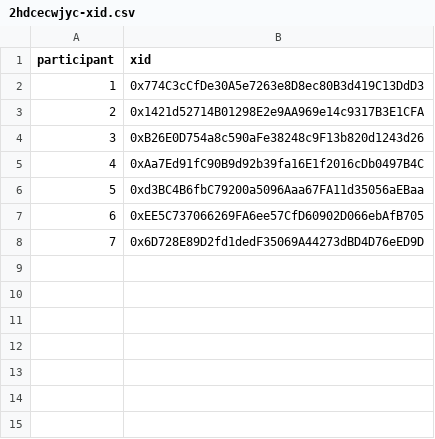
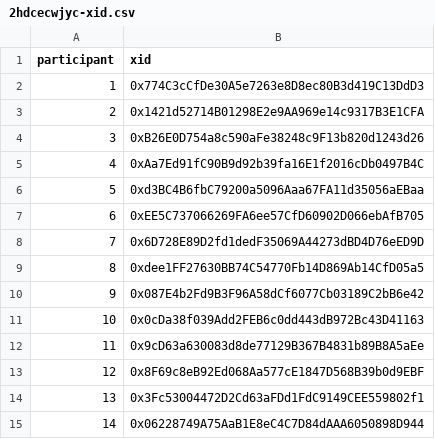
Before and after one commit to evalscience/deepgov-polis, a CSV file: xid/2hdcecwjyc-xid.csv, drawn as a sheet; the diff names each change by its address in the sheet, - before the commit and + after, or states it on an @@ line.

```diff
--- a/xid/2hdcecwjyc-xid.csv
+++ b/xid/2hdcecwjyc-xid.csv
+row 9: 8 | 0xdee1FF27630BB74C54770Fb14D869Ab14CfD05a5
+row 10: 9 | 0x087E4b2Fd9B3F96A58dCf6077Cb03189C2bB6e42
+row 11: 10 | 0x0cDa38f039Add2FEB6c0dd443dB972Bc43D41163
+row 12: 11 | 0x9cD63a630083d8de77129B367B4831b89B8A5aEe
+row 13: 12 | 0x8F69c8eB92Ed068Aa577cE1847D568B39b0d9EBF
+row 14: 13 | 0x3Fc53004472D2Cd63aFDd1FdC9149CEE559802f1
+row 15: 14 | 0x06228749A75AaB1E8eC4C7D84dAAA6050898D944
```
Also changed, not shown: summary/2hdcecwjyc-summary.csv, summary/67rd2fmrpm-summary.csv, 3 other files.
